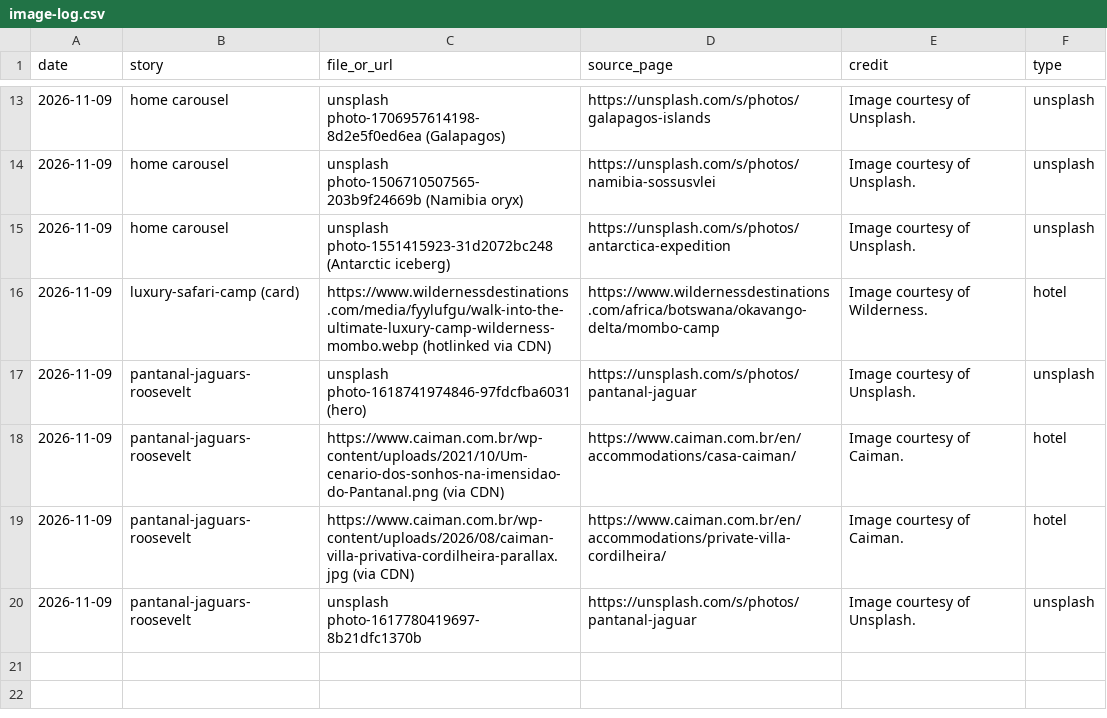
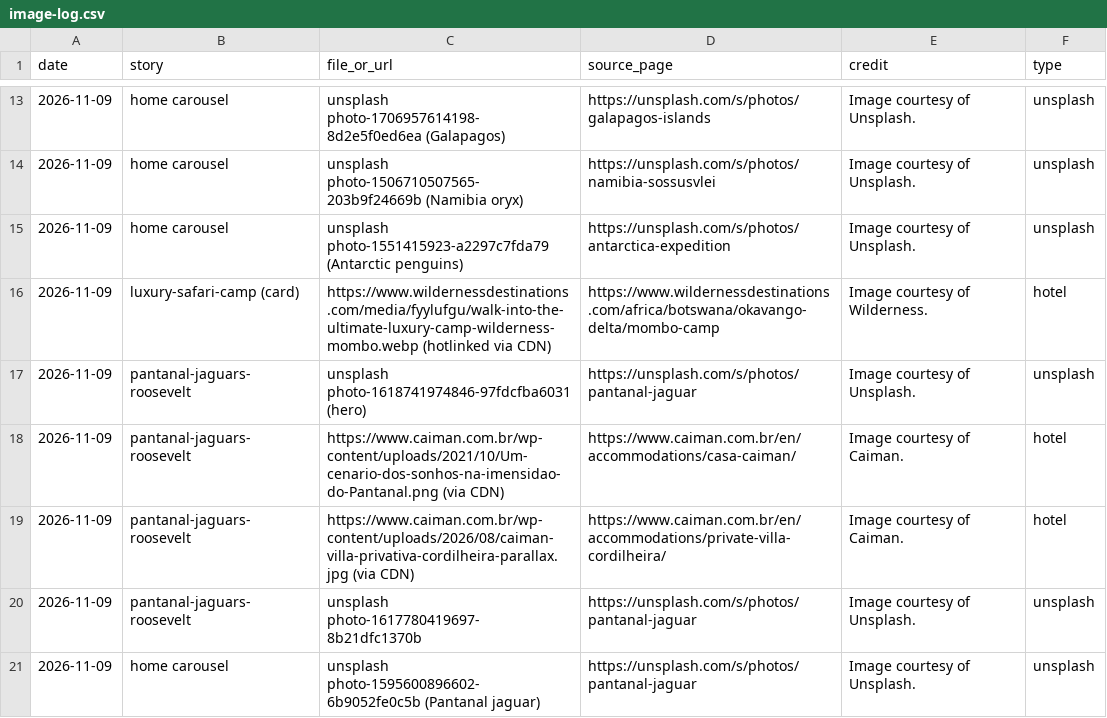
Before and after one commit to chasarnold1824/noonwild, a CSV file: image-log.csv, drawn as a sheet; only a part is shown, gaps mark what is left out.

```diff
--- a/image-log.csv
+++ b/image-log.csv
@@ -14,3 +14,3 @@ date,story,file_or_url,source_page,credit,type
 2026-11-09,home carousel,unsplash photo-1506710507565-203b9f24669b (Namibia oryx),https://unsplash.com/s/photos/namibia-sossusvlei,Image courtesy of Unsplash.,unsplash
-2026-11-09,home carousel,unsplash photo-1551415923-31d2072bc248 (Antarctic iceberg),https://unsplash.com/s/photos/antarctica-expedition,Image courtesy of Unsplash.,unsplash
+2026-11-09,home carousel,unsplash photo-1551415923-a2297c7fda79 (Antarctic penguins),https://unsplash.com/s/photos/antarctica-expedition,Image courtesy of Unsplash.,unsplash
 2026-11-09,luxury-safari-camp (card),https://www.wildernessdestinations.com/media/fyylufgu/walk-into-the-ultimate-luxury-camp-wilderness-mombo.webp (hotlinked via CDN),https://www.wildernessdestinations.com/africa/botswana/okavango-delta/mombo-camp,Image courtesy of Wilderness.,hotel
@@ -20 +20,2 @@ date,story,file_or_url,source_page,credit,type
 2026-11-09,pantanal-jaguars-roosevelt,unsplash photo-1617780419697-8b21dfc1370b,https://unsplash.com/s/photos/pantanal-jaguar,Image courtesy of Unsplash.,unsplash
+2026-11-09,home carousel,unsplash photo-1595600896602-6b9052fe0c5b (Pantanal jaguar),https://unsplash.com/s/photos/pantanal-jaguar,Image courtesy of Unsplash.,unsplash
```
Also changed, not shown: 1 other file.
